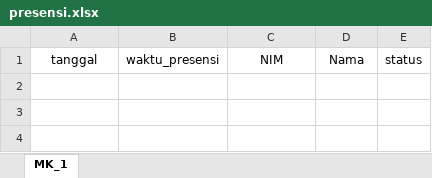
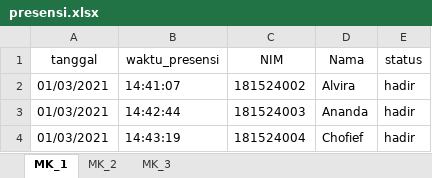
Before and after one commit to adevaraz/barcode-for-attendance, an Excel workbook: data/presensi.xlsx, sheet MK_1, drawn as a sheet; values as stored, in another font and other column widths than the file's, no borders; charts and pictures not drawn; the diff names each change by its address in the sheet, - before the commit and + after, or states it on an @@ line.

```diff
--- a/data/presensi.xlsx (sheet MK_1)
+++ b/data/presensi.xlsx (sheet MK_1)
+sheet tab: MK_2
+sheet tab: MK_3
+row 2: 01/03/2021 | 14:41:07 | 181524002 | Alvira | hadir
+row 3: 01/03/2021 | 14:42:44 | 181524003 | Ananda | hadir
+row 4: 01/03/2021 | 14:43:19 | 181524004 | Chofief | hadir
```
Also changed, not shown: charts or pictures, 1 other file.
